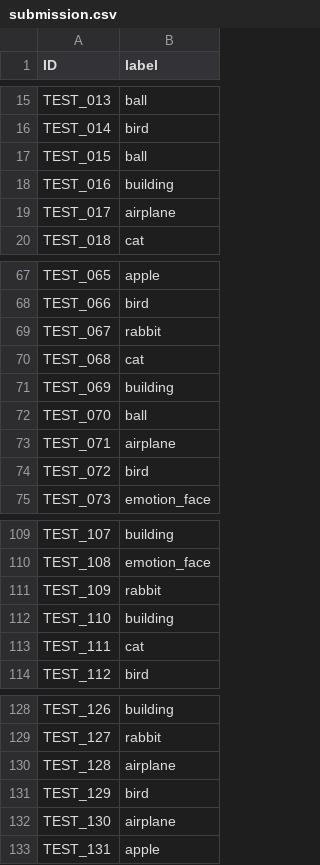
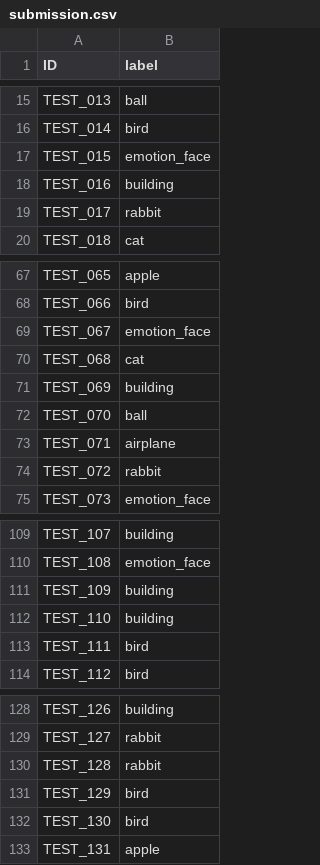
Before and after one commit to lucinnnal/Dacon-Image-Icon-Recognition, a CSV file: submission.csv, drawn as a sheet; only a part is shown, gaps mark what is left out; the diff covers the shown part only.

```diff
--- a/submission.csv
+++ b/submission.csv
@@ -16,5 +16,5 @@ TEST_013,ball
 TEST_014,bird
-TEST_015,ball
+TEST_015,emotion_face
 TEST_016,building
-TEST_017,airplane
+TEST_017,rabbit
 TEST_018,cat
@@ -68,3 +68,3 @@ TEST_065,apple
 TEST_066,bird
-TEST_067,rabbit
+TEST_067,emotion_face
 TEST_068,cat
@@ -73,3 +73,3 @@ TEST_070,ball
 TEST_071,airplane
-TEST_072,bird
+TEST_072,rabbit
 TEST_073,emotion_face
@@ -110,5 +110,5 @@ TEST_107,building
 TEST_108,emotion_face
-TEST_109,rabbit
+TEST_109,building
 TEST_110,building
-TEST_111,cat
+TEST_111,bird
 TEST_112,bird
@@ -129,5 +129,5 @@ TEST_126,building
 TEST_127,rabbit
-TEST_128,airplane
+TEST_128,rabbit
 TEST_129,bird
-TEST_130,airplane
+TEST_130,bird
 TEST_131,apple
```
Also changed, not shown: 22 edited cells elsewhere in this file, 2 other files.
